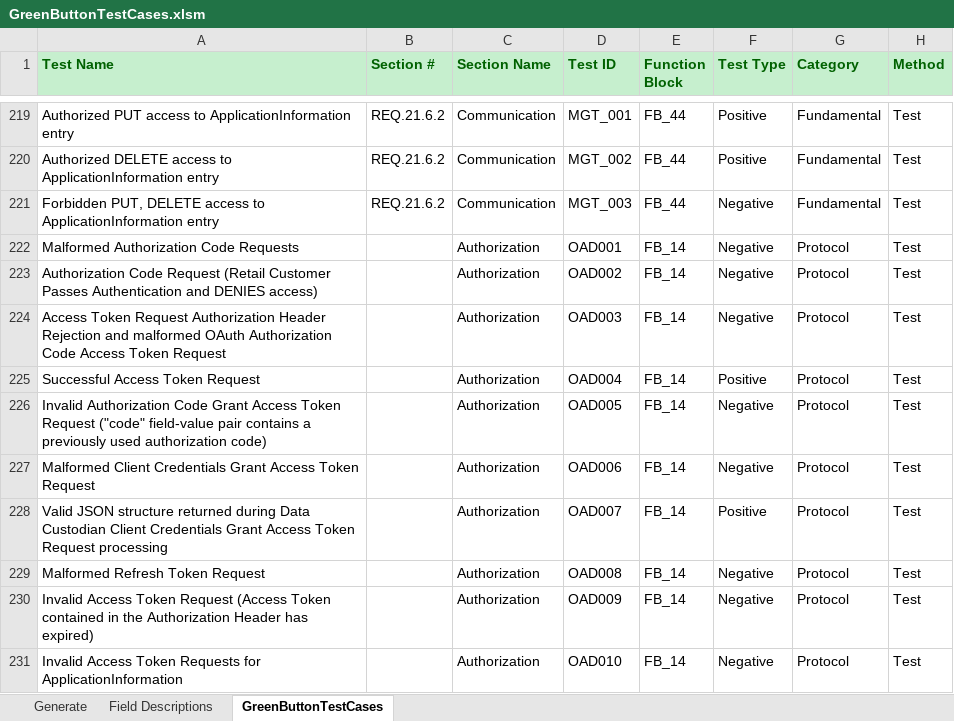
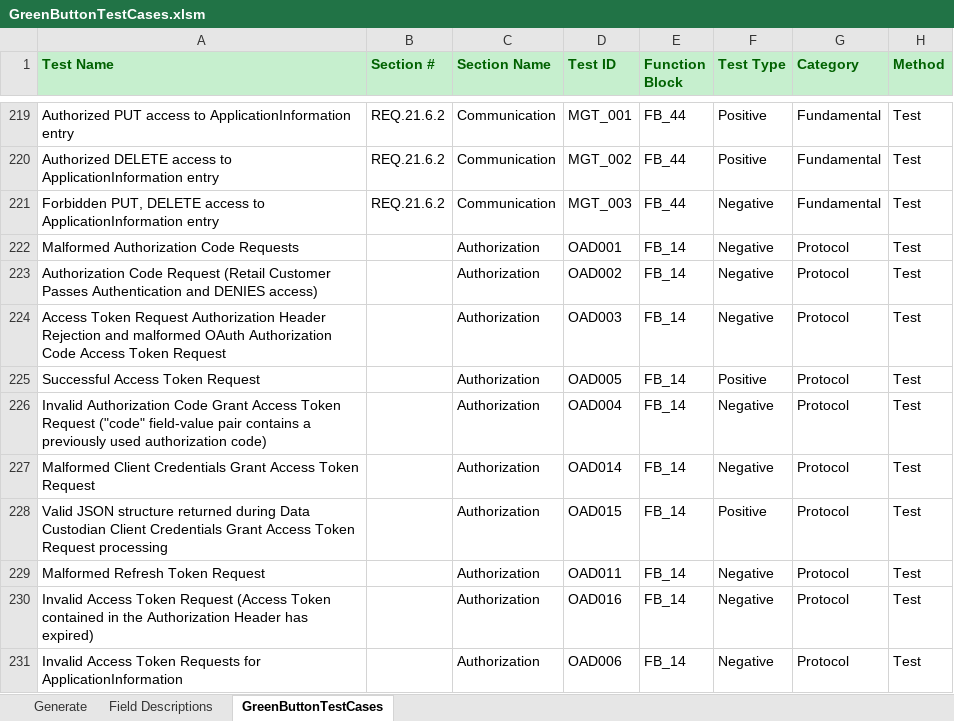
Before and after one commit to timtucker-dte/OpenESPI-GreenbuttonDataSDK, an Excel workbook: GreenButtonTestingRequirements/GreenButtonTestCases.xlsm, sheet GreenButtonTestCases, drawn as a sheet; only a part is shown, gaps mark what is left out; values as stored, in another font and other column widths than the file's, no borders; the diff covers the shown part only; the diff names each change by its address in the sheet, - before the commit and + after, or states it on an @@ line.

Commit message:
1) Change all [FB_14] OAD014 test step requirements to return HTTP Status code of 403 2) Re-order and renumber [FB_14] test steps to properly execute and not be affected by an expired access_token

```diff
--- a/GreenButtonTestingRequirements/GreenButtonTestCases.xlsm (sheet GreenButtonTestCases)
+++ b/GreenButtonTestingRequirements/GreenButtonTestCases.xlsm (sheet GreenButtonTestCases)
-D225 (Test ID): OAD004
+D225 (Test ID): OAD005
-D226 (Test ID): OAD005
+D226 (Test ID): OAD004
-D227 (Test ID): OAD006
+D227 (Test ID): OAD014
-D228 (Test ID): OAD007
+D228 (Test ID): OAD015
-D229 (Test ID): OAD008
+D229 (Test ID): OAD011
-D230 (Test ID): OAD009
+D230 (Test ID): OAD016
-D231 (Test ID): OAD010
+D231 (Test ID): OAD006
```
Also changed, not shown: 7 edited cells elsewhere in this sheet.
